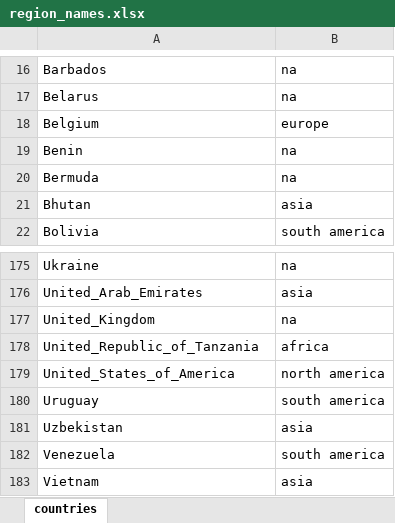
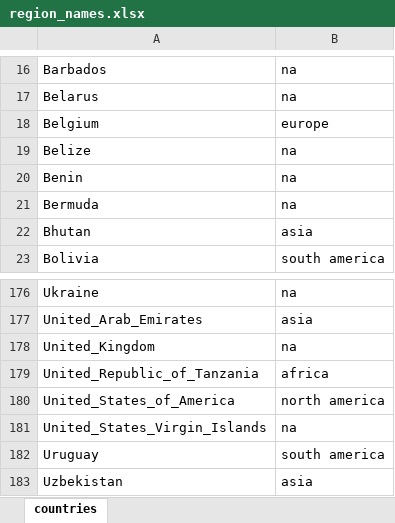
Before and after one commit to mortenjc/covid2019, an Excel workbook: region_names.xlsx, sheet countries, drawn as a sheet; only a part is shown, gaps mark what is left out; the shorter side is filled out with more unchanged rows; values as stored, in another font and other column widths than the file's, no borders; the diff names each change by its address in the sheet, - before the commit and + after, or states it on an @@ line.

```diff
--- a/region_names.xlsx (sheet countries)
+++ b/region_names.xlsx (sheet countries)
+row 19: Belize | na
+row 181: United_States_Virgin_Islands | na
```
Also changed, not shown: 3 other files.
